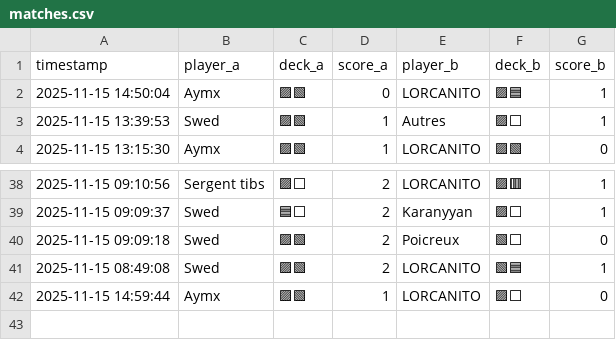
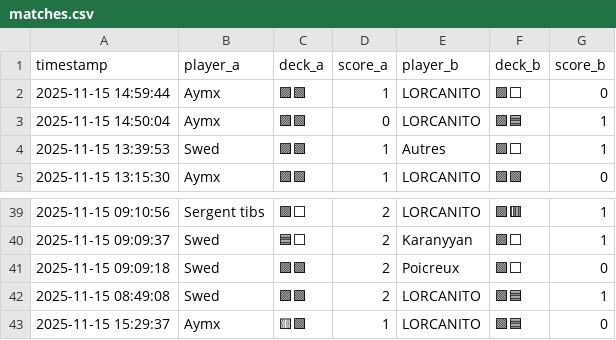
Before and after one commit to michaelbelcas-arch/site-eclypse, a CSV file: matches.csv, drawn as a sheet; only a part is shown, gaps mark what is left out.

Commit message:
Update matches.csv depuis l'app Streamlit

```diff
--- a/matches.csv
+++ b/matches.csv
@@ -1,2 +1,3 @@
 timestamp,player_a,deck_a,score_a,player_b,deck_b,score_b
+2025-11-15 14:59:44,Aymx,🟪🟩,1,LORCANITO,🟪⬜,0
 2025-11-15 14:50:04,Aymx,🟪🟩,0,LORCANITO,🟪🟦,1
@@ -41,2 +42,2 @@ timestamp,player_a,deck_a,score_a,player_b,deck_b,score_b
 2025-11-15 08:49:08,Swed,🟪🟩,2,LORCANITO,🟩🟦,1
-2025-11-15 14:59:44,Aymx,🟪🟩,1,LORCANITO,🟪⬜,0
+2025-11-15 15:29:37,Aymx,🟨🟩,1,LORCANITO,🟩🟦,0
```
